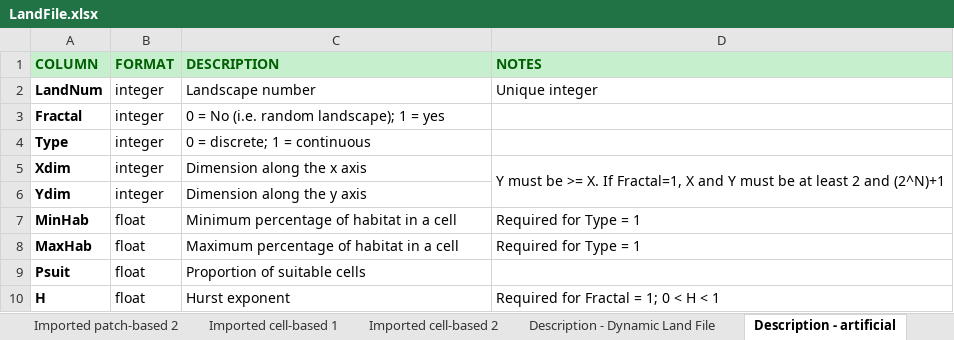
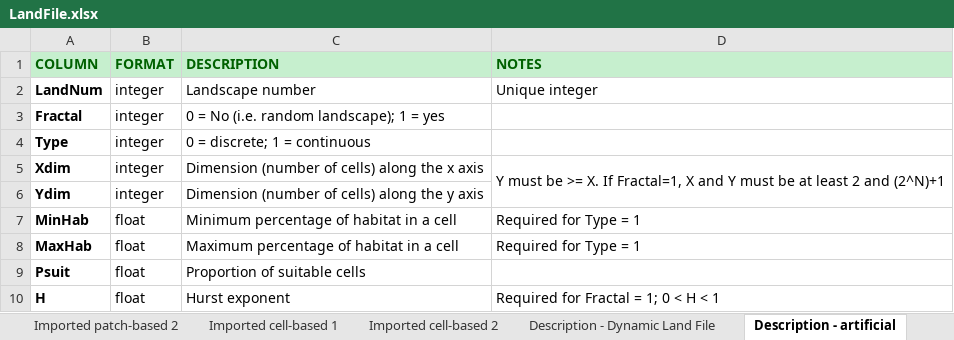
Before and after one commit to RangeShifter/RangeShifter_batch, an Excel workbook: doc/Manual/Batchmode/LandFile.xlsx, sheet Description - artificial, drawn as a sheet; values as stored, in another font and other column widths than the file's, no borders; the diff names each change by its address in the sheet, - before the commit and + after, or states it on an @@ line.

```diff
--- a/doc/Manual/Batchmode/LandFile.xlsx (sheet Description - artificial)
+++ b/doc/Manual/Batchmode/LandFile.xlsx (sheet Description - artificial)
-C5 (DESCRIPTION): Dimension along the x axis
+C5 (DESCRIPTION): Dimension (number of cells) along the x axis
-C6 (DESCRIPTION): Dimension along the y axis
+C6 (DESCRIPTION): Dimension (number of cells) along the y axis
```
Also changed, not shown: 1 other file.
